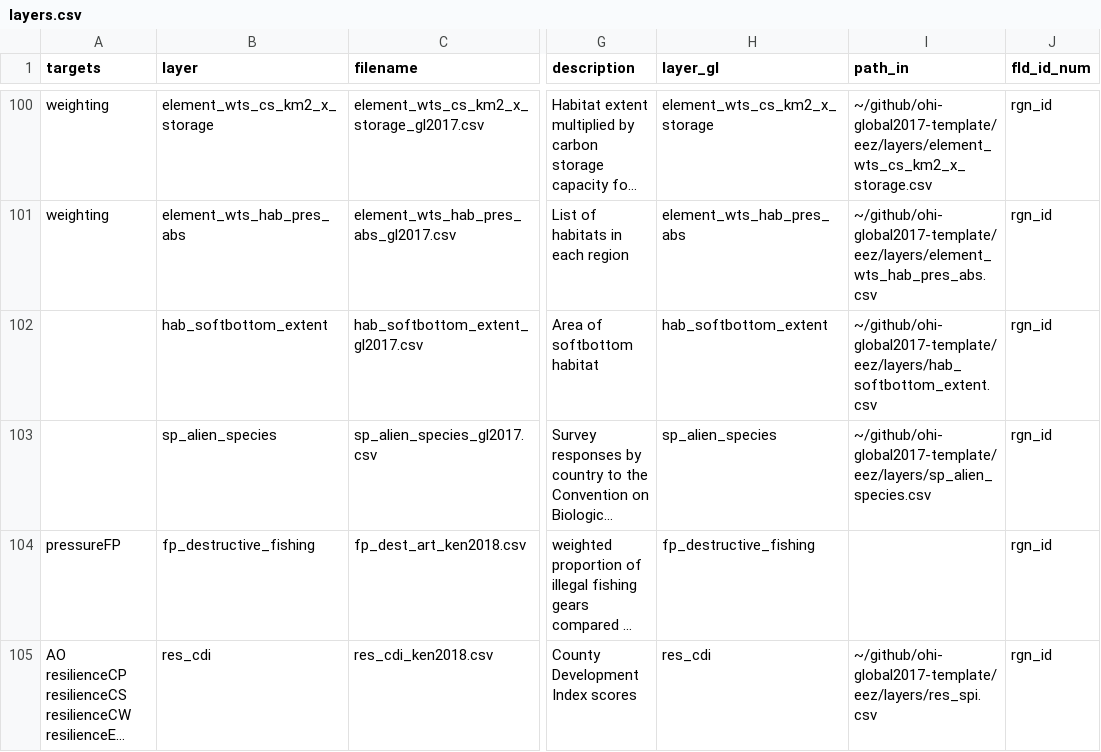
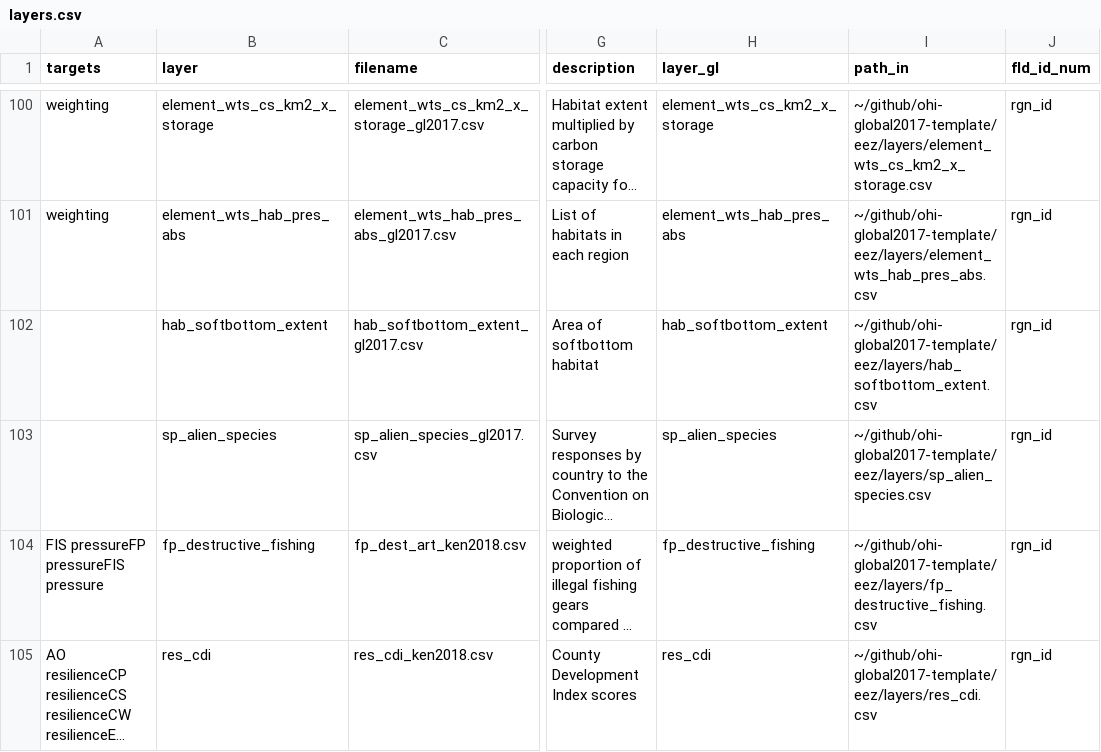
Before and after one commit to OHI-Science/ken, a CSV file: region2017/layers.csv, drawn as a sheet; only a part is shown, gaps mark what is left out; long unchanged cells end in …; the diff names each change by its address in the sheet, - before the commit and + after, or states it on an @@ line.

Commit message:
made some changes to layers.csv, scenario_data_years so that pressure indicator would be considered in calculate_scores.rmd. fp_destructive_fishing would be - changed year from 2018 to 2017, and Year to year.

```diff
--- a/region2017/layers.csv
+++ b/region2017/layers.csv
-A104 (targets): pressureFP
+A104 (targets): FIS pressureFP pressureFIS pressure
-I104 (path_in): (empty)
+I104 (path_in): ~/github/ohi-global2017-template/eez/layers/fp_destructive_fishing.csv
-I105 (path_in): ~/github/ohi-global2017-template/eez/layers/res_spi.csv
+I105 (path_in): ~/github/ohi-global2017-template/eez/layers/res_cdi.csv
```
Also changed, not shown: region2017/conf/scenario_data_years.csv, region2017/layers/fp_dest_art_ken2018.csv, 1 other file.
